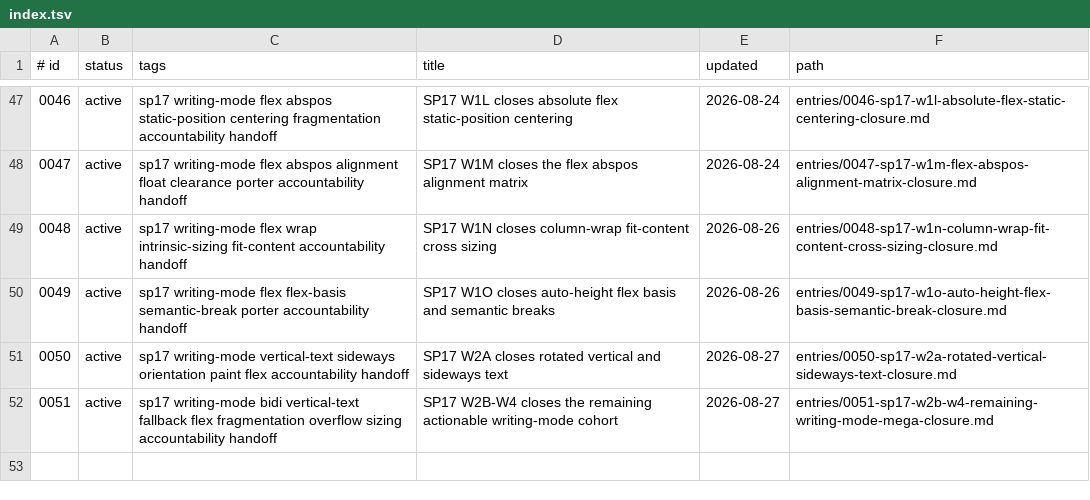
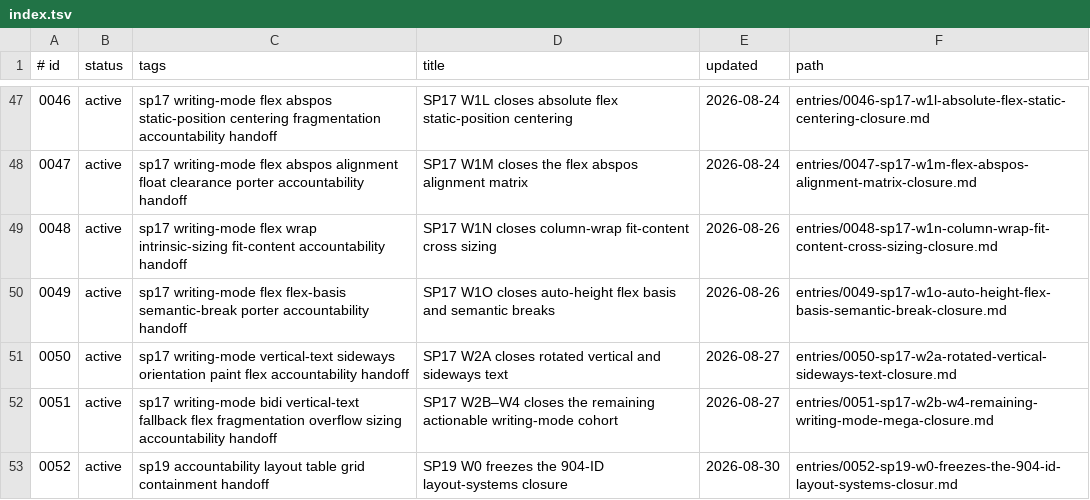
Before and after one commit to zhuowcui/open-ui, a TSV file: docs/memory/index.tsv, drawn as a sheet; only a part is shown, gaps mark what is left out.

Commit message:
chore: freeze SP19 layout closure manifests

```diff
--- a/docs/memory/index.tsv
+++ b/docs/memory/index.tsv
@@ -51,2 +51,3 @@
 0050	active	sp17 writing-mode vertical-text sideways orientation paint flex accountability handoff	SP17 W2A closes rotated vertical and sideways text	2026-08-27	entries/0050-sp17-w2a-rotated-vertical-sideways-text-closure.md
-0051	active	sp17 writing-mode bidi vertical-text fallback flex fragmentation overflow sizing accountability handoff	SP17 W2B-W4 closes the remaining actionable writing-mode cohort	2026-08-27	entries/0051-sp17-w2b-w4-remaining-writing-mode-mega-closure.md
+0051	active	sp17 writing-mode bidi vertical-text fallback flex fragmentation overflow sizing accountability handoff	SP17 W2B–W4 closes the remaining actionable writing-mode cohort	2026-08-27	entries/0051-sp17-w2b-w4-remaining-writing-mode-mega-closure.md
+0052	active	sp19 accountability layout table grid containment handoff	SP19 W0 freezes the 904-ID layout-systems closure	2026-08-30	entries/0052-sp19-w0-freezes-the-904-id-layout-systems-closur.md
```
Also changed, not shown: 14 other files.
